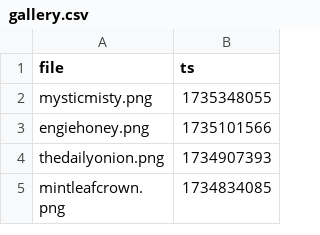
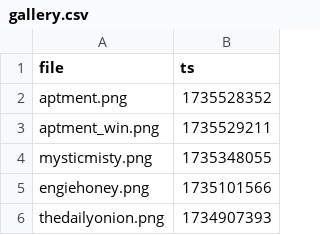
Before and after one commit to etherware-novice/comicsite, a CSV file: _data/gallery.csv, drawn as a sheet; only a part is shown; the shorter side is filled out with more unchanged rows.

```diff
--- a/_data/gallery.csv
+++ b/_data/gallery.csv
@@ -1,2 +1,4 @@
 file,ts
+aptment.png,1735528352
+aptment_win.png,1735529211
 mysticmisty.png,1735348055
```
Also changed, not shown: 3 other files.
